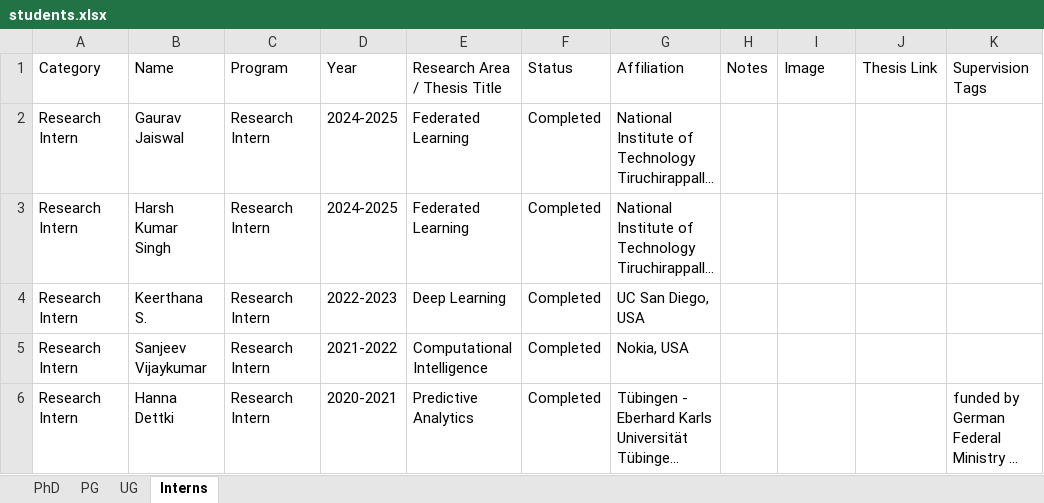
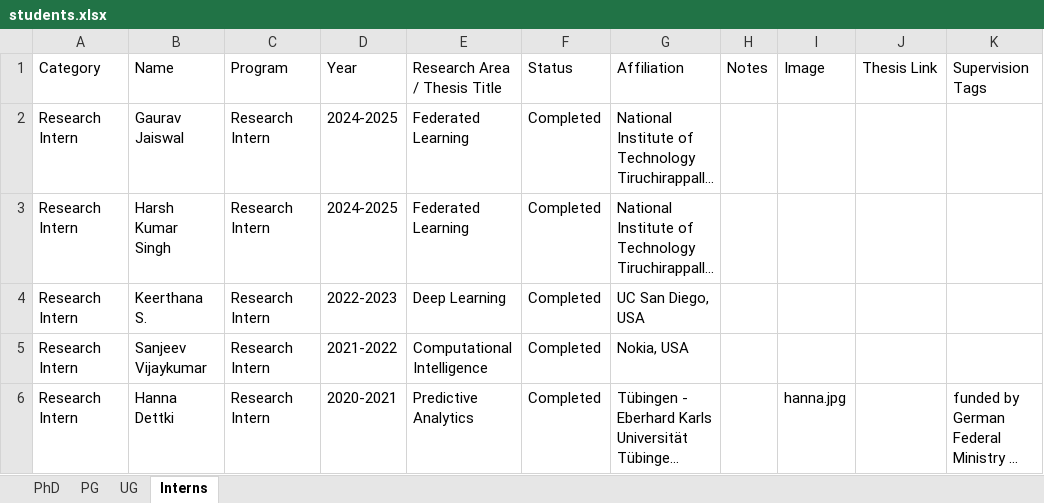
Before and after one commit to jitendrakv/jitendrakv.github.io, an Excel workbook: data/students.xlsx, sheet Interns, drawn as a sheet; long unchanged cells end in …; values as stored, in another font and other column widths than the file's, no borders; the diff names each change by its address in the sheet, - before the commit and + after, or states it on an @@ line.

```diff
--- a/data/students.xlsx (sheet Interns)
+++ b/data/students.xlsx (sheet Interns)
-I6: (empty)
+I6: hanna.jpg
```
Also changed, not shown: sheet PG, sheet PhD, 16 other files.
